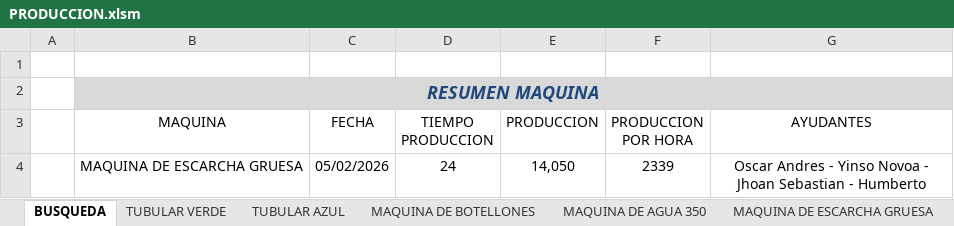
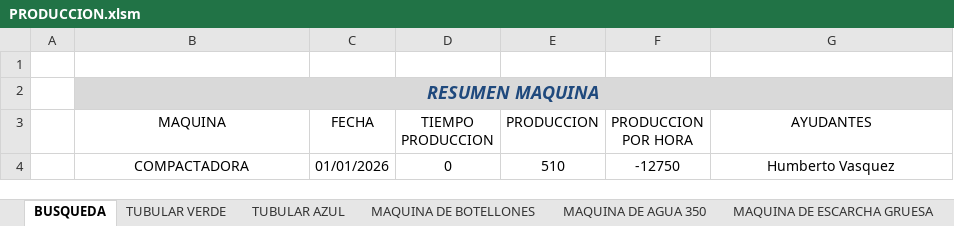
Before and after one commit to FelipeTop69/HIELO-FOCA, an Excel workbook: Produccion/PRODUCCION.xlsm, sheet BUSQUEDA, drawn as a sheet; values as stored, in another font and other column widths than the file's, no borders; charts and pictures and table styles not drawn; 4 other sheets too large or unreadable and not compared; removed rows and columns are numbered as before the commit, all else as after; the diff names each change by its address in the sheet, - before the commit and + after, or states it on an @@ line.

Commit message:
Funcionamiento Busqueda - Maquina Fina y Compactadora

```diff
--- a/Produccion/PRODUCCION.xlsm (sheet BUSQUEDA)
+++ b/Produccion/PRODUCCION.xlsm (sheet BUSQUEDA)
-row 4:  | MAQUINA DE ESCARCHA GRUESA | 05/02/2026 | 24 | 14,050 | 2339 | Oscar Andres - Yinso Novoa - Jhoan Sebastian - Humberto
+row 4:  | COMPACTADORA | 01/01/2026 | 0 | 510 | -12750 | Humberto Vasquez
```
